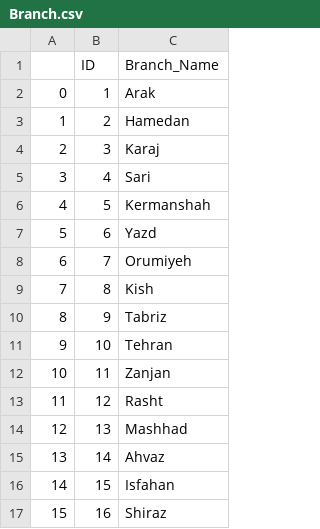
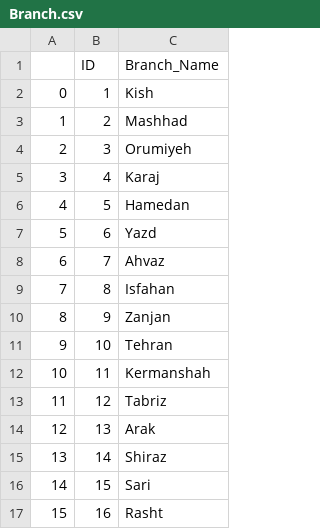
Before and after one commit to sinaaasghari/Litopia, a CSV file: DataBase_csv/Branch.csv, drawn as a sheet.

```diff
--- a/DataBase_csv/Branch.csv
+++ b/DataBase_csv/Branch.csv
@@ -1,17 +1,17 @@
 ,ID,Branch_Name
-0,1,Arak
-1,2,Hamedan
-2,3,Karaj
-3,4,Sari
-4,5,Kermanshah
+0,1,Kish
+1,2,Mashhad
+2,3,Orumiyeh
+3,4,Karaj
+4,5,Hamedan
 5,6,Yazd
-6,7,Orumiyeh
-7,8,Kish
-8,9,Tabriz
+6,7,Ahvaz
+7,8,Isfahan
+8,9,Zanjan
 9,10,Tehran
-10,11,Zanjan
-11,12,Rasht
-12,13,Mashhad
-13,14,Ahvaz
-14,15,Isfahan
-15,16,Shiraz
+10,11,Kermanshah
+11,12,Tabriz
+12,13,Arak
+13,14,Shiraz
+14,15,Sari
+15,16,Rasht
```
Also changed, not shown: DataBase_csv/CPU.csv, DataBase_csv/GPU.csv, 5 other files.
